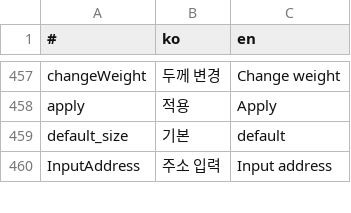
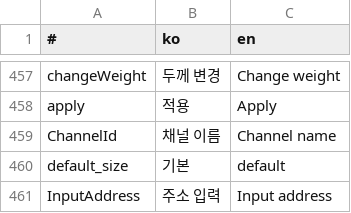
Before and after one commit to is2you2/pjcone, a CSV file: src/assets/data/translate.csv, drawn as a sheet; only a part is shown, gaps mark what is left out.

```diff
--- a/src/assets/data/translate.csv
+++ b/src/assets/data/translate.csv
@@ -458,2 +458,3 @@ changeWeight,두께 변경,Change weight
 apply,적용,Apply
+ChannelId,채널 이름,Channel name
 default_size,기본,default
```
Also changed, not shown: 2 other files.
